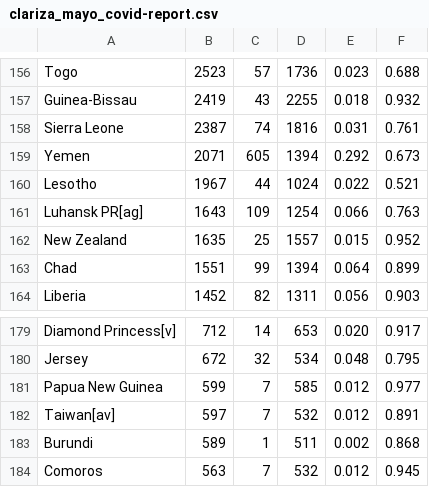
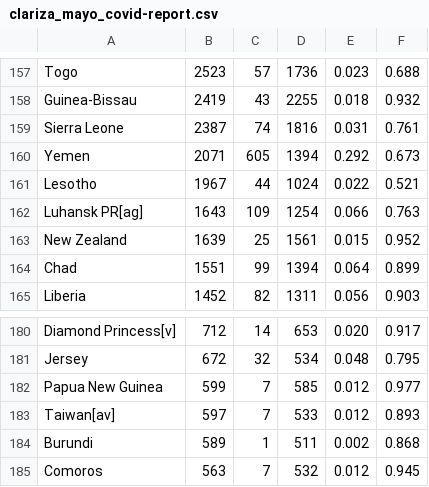
Before and after one commit to clarimayo/Jupyter_notebooks, a CSV file: Projects/clariza_mayo_covid-report.csv, drawn as a sheet; only a part is shown, gaps mark what is left out; the diff covers the shown part only.

```diff
--- a/Projects/clariza_mayo_covid-report.csv
+++ b/Projects/clariza_mayo_covid-report.csv
@@ -161,3 +162,3 @@ Lesotho,1967,44,1024,0.022,0.521
 Luhansk PR[ag],1643,109,1254,0.066,0.763
-New Zealand,1635,25,1557,0.015,0.952
+New Zealand,1639,25,1561,0.015,0.952
 Chad,1551,99,1394,0.064,0.899
@@ -181,3 +182,3 @@ Jersey,672,32,534,0.048,0.795
 Papua New Guinea,599,7,585,0.012,0.977
-Taiwan[av],597,7,532,0.012,0.891
+Taiwan[av],597,7,533,0.012,0.893
 Burundi,589,1,511,0.002,0.868
```
Also changed, not shown: 3 added rows, 2 removed rows and 27 edited cells elsewhere in this file, 4 other files.
